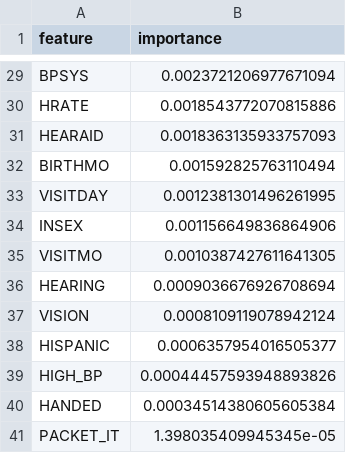
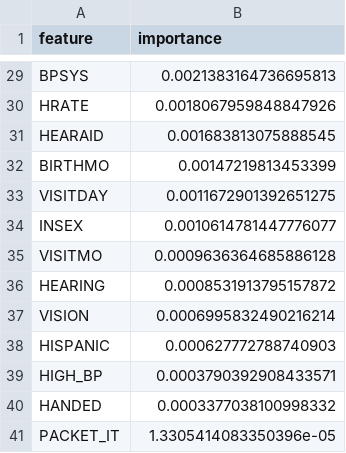
Before and after one commit to JEROME-2005/Dementia-Tracker, a CSV file: Analysis Reports/shap_importance_detailed.csv, drawn as a sheet; only a part is shown, gaps mark what is left out; the diff covers the shown part only; the diff names each change by its address in the sheet, - before the commit and + after, or states it on an @@ line.

```diff
--- a/Analysis Reports/shap_importance_detailed.csv
+++ b/Analysis Reports/shap_importance_detailed.csv
-B29 (importance): 0.0023721206977671094
+B29 (importance): 0.0021383164736695813
-B30 (importance): 0.0018543772070815886
+B30 (importance): 0.0018067959848847926
-B31 (importance): 0.0018363135933757093
+B31 (importance): 0.001683813075888545
-B32 (importance): 0.001592825763110494
+B32 (importance): 0.00147219813453399
-B33 (importance): 0.0012381301496261995
+B33 (importance): 0.0011672901392651275
-B34 (importance): 0.001156649836864906
+B34 (importance): 0.0010614781447776077
-B35 (importance): 0.0010387427611641305
+B35 (importance): 0.0009636364685886128
-B36 (importance): 0.0009036676926708694
+B36 (importance): 0.0008531913795157872
-B37 (importance): 0.0008109119078942124
+B37 (importance): 0.0006995832490216214
-B38 (importance): 0.0006357954016505377
+B38 (importance): 0.000627772788740903
-B39 (importance): 0.00044457593948893826
+B39 (importance): 0.0003790392908433571
-B40 (importance): 0.00034514380605605384
+B40 (importance): 0.0003377038100998332
-B41 (importance): 1.398035409945345e-05
+B41 (importance): 1.3305414083350396e-05
```
Also changed, not shown: 5 added rows, 5 removed rows and 22 edited cells elsewhere in this file, Analysis Reports/pfi_importance.csv, Analysis Reports/workshop2_final_results.csv, 24 other files.
